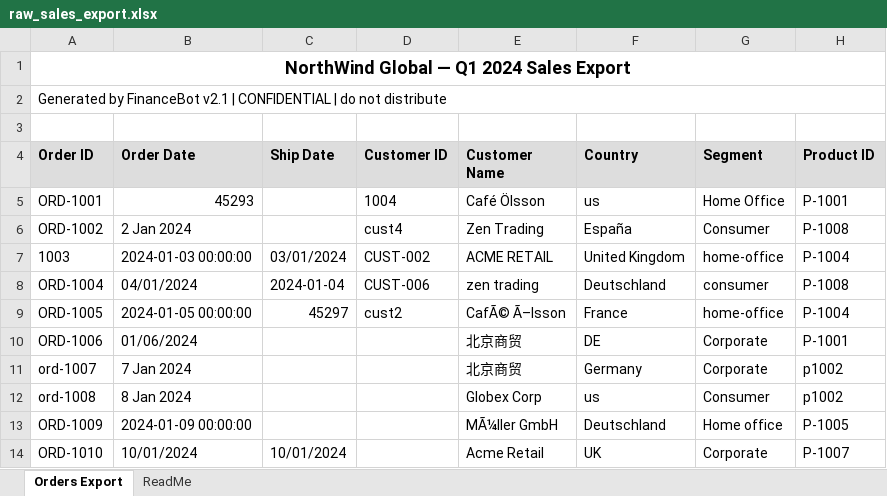
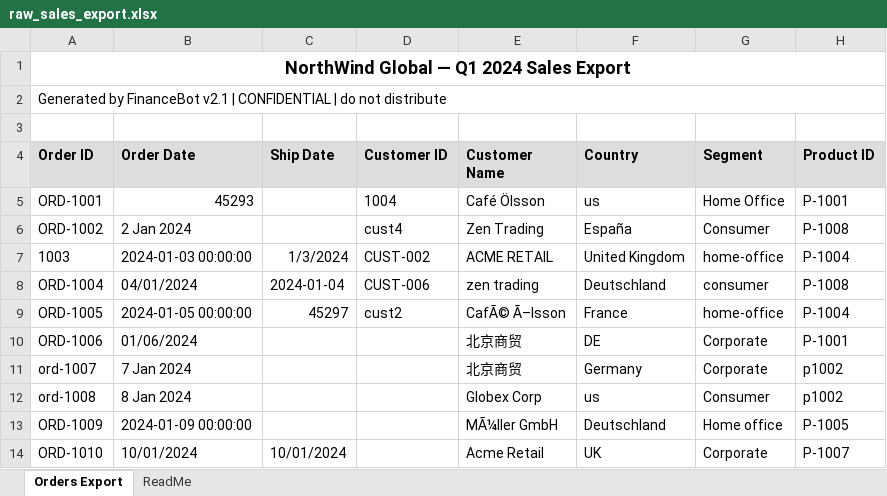
Before and after one commit to mhamadAlhajj/Northwind_ELT_Project, an Excel workbook: Sources/raw_sales_export.xlsx, sheet Orders Export, drawn as a sheet; only a part is shown; values as stored, in another font and other column widths than the file's, no borders; the diff names each change by its address in the sheet, - before the commit and + after, or states it on an @@ line.

```diff
--- a/Sources/raw_sales_export.xlsx (sheet Orders Export)
+++ b/Sources/raw_sales_export.xlsx (sheet Orders Export)
-C7 (Ship Date): 03/01/2024
+C7 (Ship Date): 1/3/2024
```
Also changed, not shown: 4 other files.
